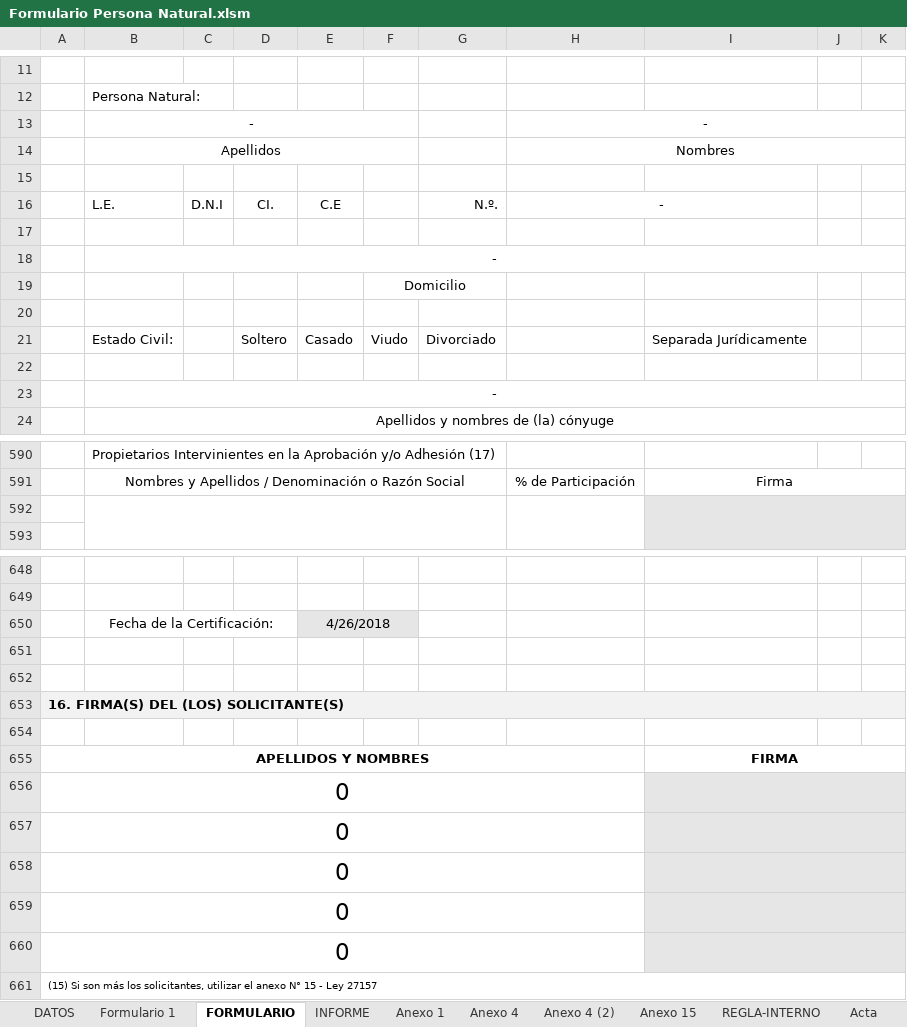
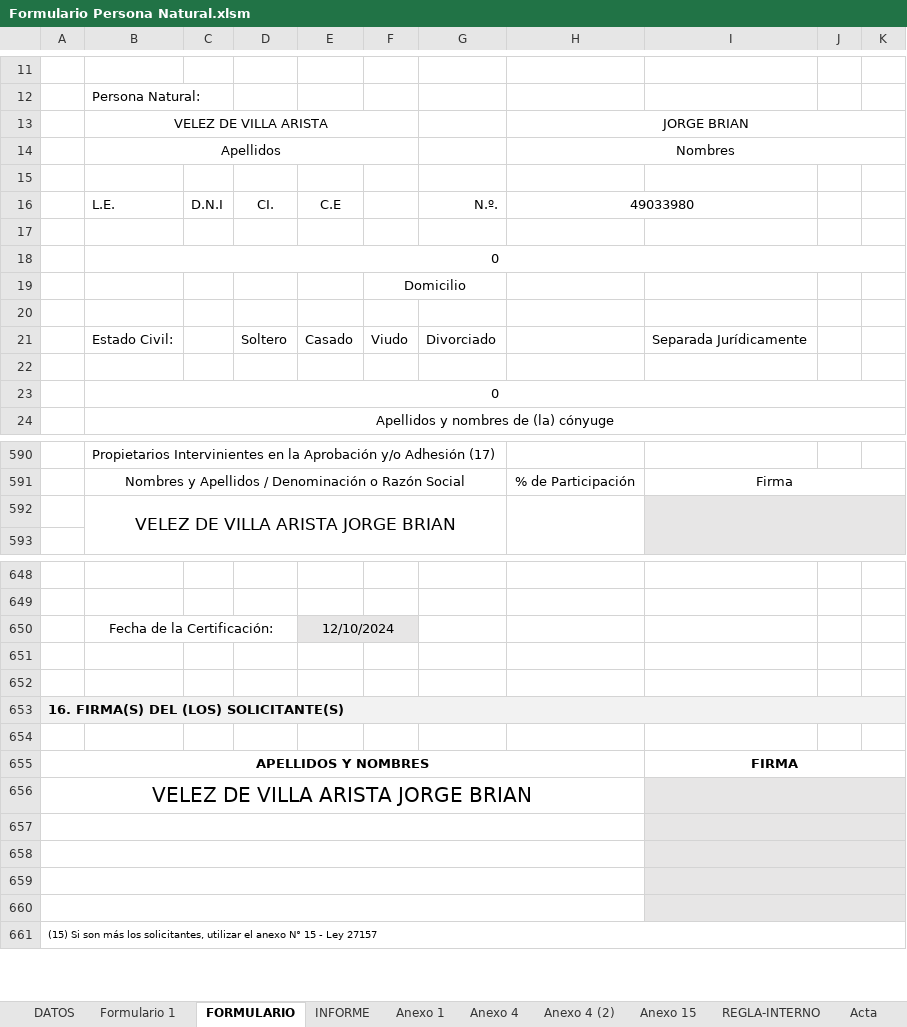
Before and after one commit to BrianVdeV/planosperu-app, an Excel workbook: docs/Formulario Persona Natural.xlsm, sheet FORMULARIO, drawn as a sheet; only a part is shown, gaps mark what is left out; values as stored, in another font and other column widths than the file's, no borders; charts and pictures not drawn; removed rows and columns are numbered as before the commit, all else as after; the diff names each change by its address in the sheet, - before the commit and + after, or states it on an @@ line.

Commit message:
feat: agregado formulario n1

```diff
--- a/docs/Formulario Persona Natural.xlsm (sheet FORMULARIO)
+++ b/docs/Formulario Persona Natural.xlsm (sheet FORMULARIO)
-row 13:  | - |  |  |  |  |  | -
+row 13:  | VELEZ DE VILLA ARISTA |  |  |  |  |  | JORGE BRIAN
-H16: -
+H16: 49033980
-B18: -
+B18: 0
-B23: -
+B23: 0
-B592: (empty)
+B592: VELEZ DE VILLA ARISTA JORGE BRIAN
-E650: 4/26/2018
+E650: 12/10/2024
-A656: 0
+A656: VELEZ DE VILLA ARISTA JORGE BRIAN
@@ A656 text size: smaller @@
-A657:A660: 0
+A657:A660: (empty)
```
Also changed, not shown: sheet Anexo 1, sheet Formulario 1, sheet DATOS, sheet INFORME, sheet Anexo 4, sheet Anexo 4 (2), 3 more sheets, formulas that keep their value, charts or pictures.
